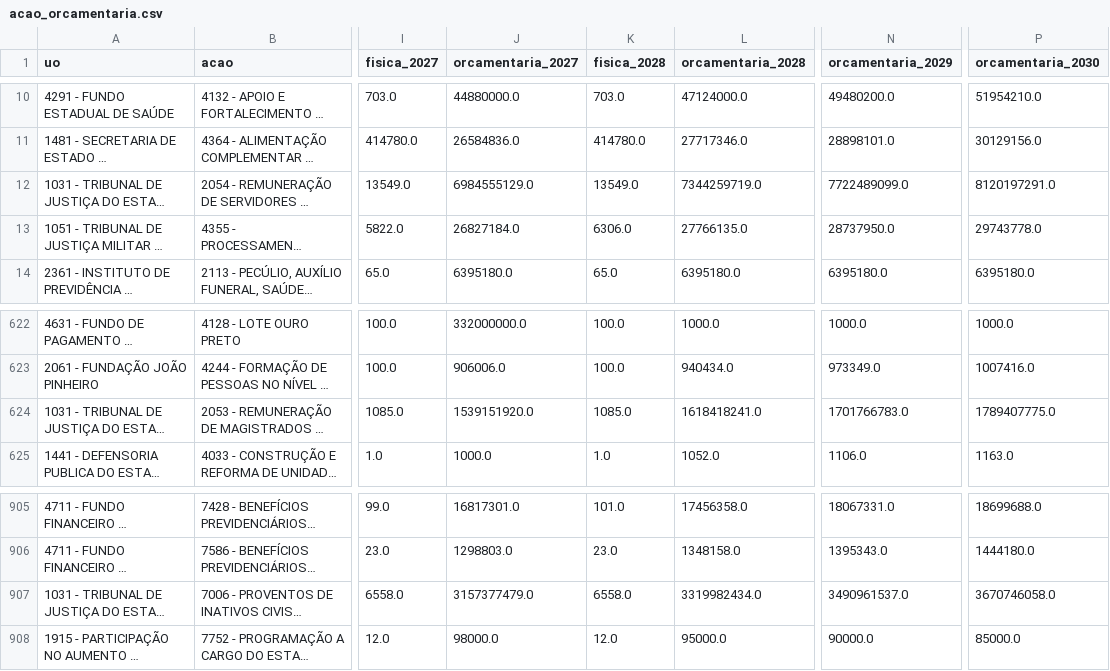
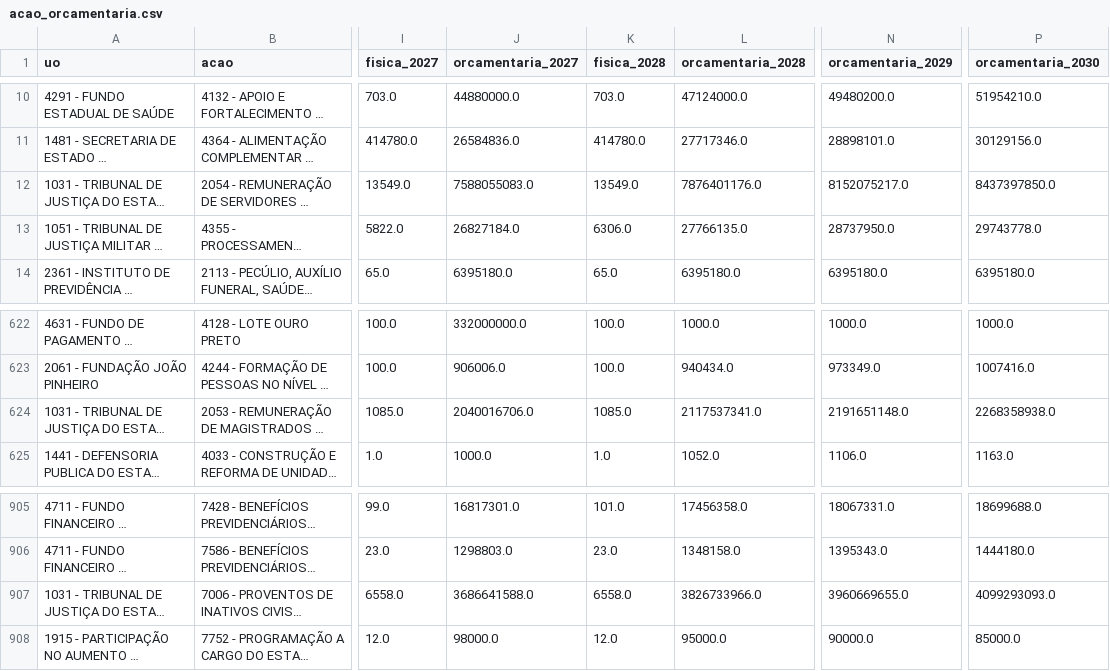
Before and after one commit to vivigoncalvesportonascimento/painel-ppag-loa-2027, a CSV file: shiny_app/data/acao_orcamentaria.csv, drawn as a sheet; only a part is shown, gaps mark what is left out; long unchanged cells end in …; the diff names each change by its address in the sheet, - before the commit and + after, or states it on an @@ line.

```diff
--- a/shiny_app/data/acao_orcamentaria.csv
+++ b/shiny_app/data/acao_orcamentaria.csv
-J12 (orcamentaria_2027): 6984555129.0
+J12 (orcamentaria_2027): 7588055083.0
-L12 (orcamentaria_2028): 7344259719.0
+L12 (orcamentaria_2028): 7876401176.0
-N12 (orcamentaria_2029): 7722489099.0
+N12 (orcamentaria_2029): 8152075217.0
-P12 (orcamentaria_2030): 8120197291.0
+P12 (orcamentaria_2030): 8437397850.0
-J624 (orcamentaria_2027): 1539151920.0
+J624 (orcamentaria_2027): 2040016706.0
-L624 (orcamentaria_2028): 1618418241.0
+L624 (orcamentaria_2028): 2117537341.0
-N624 (orcamentaria_2029): 1701766783.0
+N624 (orcamentaria_2029): 2191651148.0
-P624 (orcamentaria_2030): 1789407775.0
+P624 (orcamentaria_2030): 2268358938.0
-J907 (orcamentaria_2027): 3157377479.0
+J907 (orcamentaria_2027): 3686641588.0
-L907 (orcamentaria_2028): 3319982434.0
+L907 (orcamentaria_2028): 3826733966.0
-N907 (orcamentaria_2029): 3490961537.0
+N907 (orcamentaria_2029): 3960669655.0
-P907 (orcamentaria_2030): 3670746058.0
+P907 (orcamentaria_2030): 4099293093.0
```
Also changed, not shown: shiny_app/data/despesa_fiscal_detalhe.csv, shiny_app/data/despesa_orgao.csv, 14 other files.
